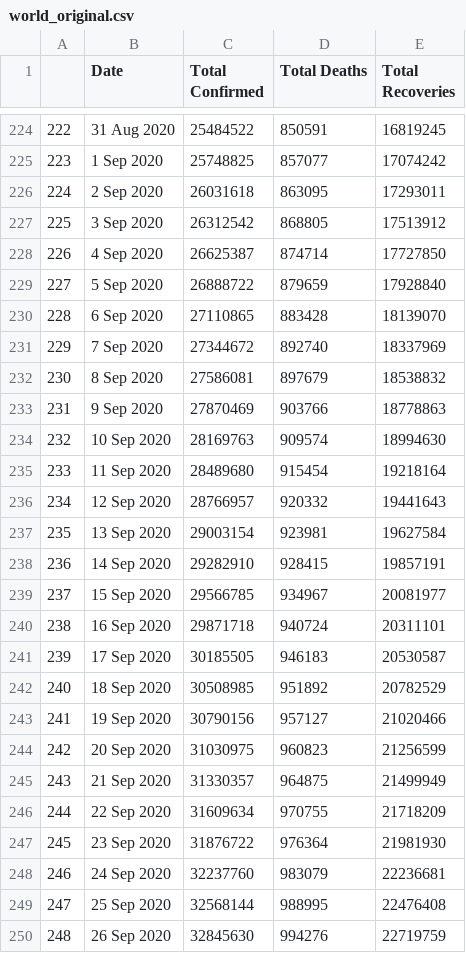
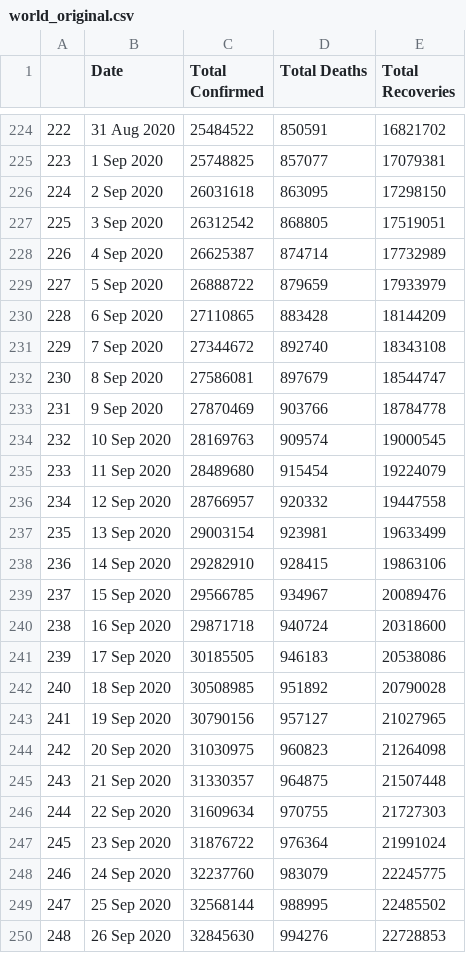
Before and after one commit to abhijitshow07/COVID-19-TRACKER, a CSV file: data/world_original.csv, drawn as a sheet; only a part is shown, gaps mark what is left out; the diff covers the shown part only.

```diff
--- a/data/world_original.csv
+++ b/data/world_original.csv
@@ -224,27 +224,27 @@
-222,31 Aug 2020,25484522,850591,16819245
-223,1 Sep 2020,25748825,857077,17074242
-224,2 Sep 2020,26031618,863095,17293011
-225,3 Sep 2020,26312542,868805,17513912
-226,4 Sep 2020,26625387,874714,17727850
-227,5 Sep 2020,26888722,879659,17928840
-228,6 Sep 2020,27110865,883428,18139070
-229,7 Sep 2020,27344672,892740,18337969
-230,8 Sep 2020,27586081,897679,18538832
-231,9 Sep 2020,27870469,903766,18778863
-232,10 Sep 2020,28169763,909574,18994630
-233,11 Sep 2020,28489680,915454,19218164
-234,12 Sep 2020,28766957,920332,19441643
-235,13 Sep 2020,29003154,923981,19627584
-236,14 Sep 2020,29282910,928415,19857191
-237,15 Sep 2020,29566785,934967,20081977
-238,16 Sep 2020,29871718,940724,20311101
-239,17 Sep 2020,30185505,946183,20530587
-240,18 Sep 2020,30508985,951892,20782529
-241,19 Sep 2020,30790156,957127,21020466
-242,20 Sep 2020,31030975,960823,21256599
-243,21 Sep 2020,31330357,964875,21499949
-244,22 Sep 2020,31609634,970755,21718209
-245,23 Sep 2020,31876722,976364,21981930
-246,24 Sep 2020,32237760,983079,22236681
-247,25 Sep 2020,32568144,988995,22476408
-248,26 Sep 2020,32845630,994276,22719759
+222,31 Aug 2020,25484522,850591,16821702
+223,1 Sep 2020,25748825,857077,17079381
+224,2 Sep 2020,26031618,863095,17298150
+225,3 Sep 2020,26312542,868805,17519051
+226,4 Sep 2020,26625387,874714,17732989
+227,5 Sep 2020,26888722,879659,17933979
+228,6 Sep 2020,27110865,883428,18144209
+229,7 Sep 2020,27344672,892740,18343108
+230,8 Sep 2020,27586081,897679,18544747
+231,9 Sep 2020,27870469,903766,18784778
+232,10 Sep 2020,28169763,909574,19000545
+233,11 Sep 2020,28489680,915454,19224079
+234,12 Sep 2020,28766957,920332,19447558
+235,13 Sep 2020,29003154,923981,19633499
+236,14 Sep 2020,29282910,928415,19863106
+237,15 Sep 2020,29566785,934967,20089476
+238,16 Sep 2020,29871718,940724,20318600
+239,17 Sep 2020,30185505,946183,20538086
+240,18 Sep 2020,30508985,951892,20790028
+241,19 Sep 2020,30790156,957127,21027965
+242,20 Sep 2020,31030975,960823,21264098
+243,21 Sep 2020,31330357,964875,21507448
+244,22 Sep 2020,31609634,970755,21727303
+245,23 Sep 2020,31876722,976364,21991024
+246,24 Sep 2020,32237760,983079,22245775
+247,25 Sep 2020,32568144,988995,22485502
+248,26 Sep 2020,32845630,994276,22728853
```
Also changed, not shown: 3 added rows and 72 edited cells elsewhere in this file, data/country_wise_cases.csv, data/country_wise_deaths.csv, 32 other files.
